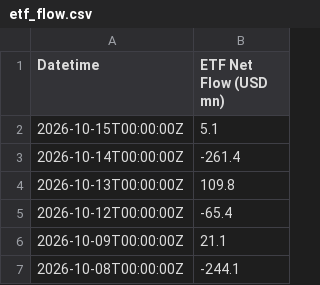
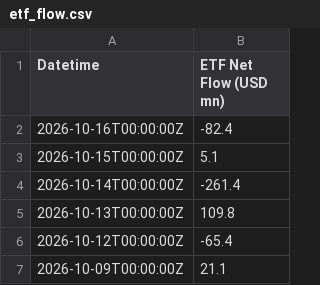
Before and after one commit to hhysteric/btc-cycle-dashboard, a CSV file: data/etf_flow.csv, drawn as a sheet; only a part is shown; the shorter side is filled out with more unchanged rows.

```diff
--- a/data/etf_flow.csv
+++ b/data/etf_flow.csv
@@ -1,2 +1,3 @@
 Datetime,ETF Net Flow (USD mn)
+2026-10-16T00:00:00Z,-82.4
 2026-10-15T00:00:00Z,5.1
```
Also changed, not shown: data/btc_aapl.csv, data/mvrv.csv, 5 other files.
